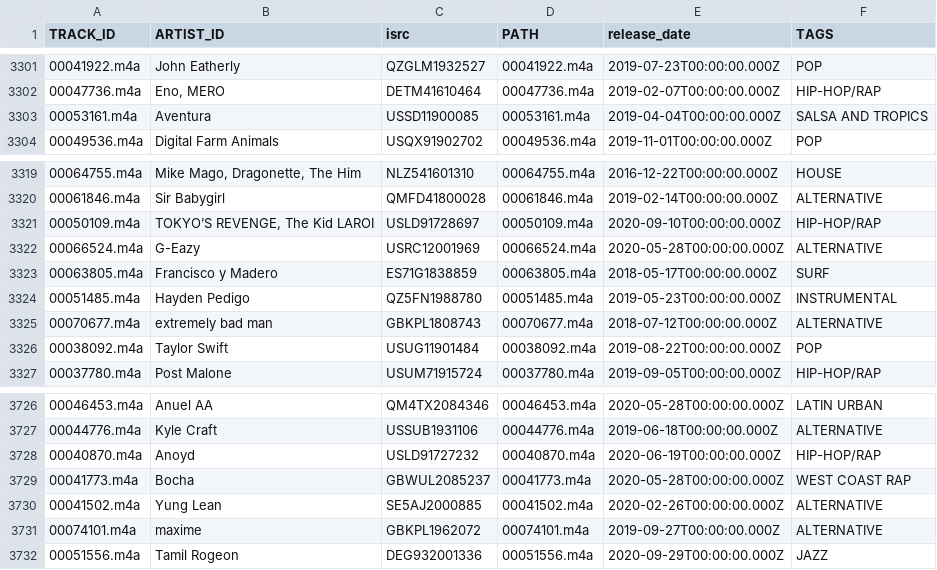
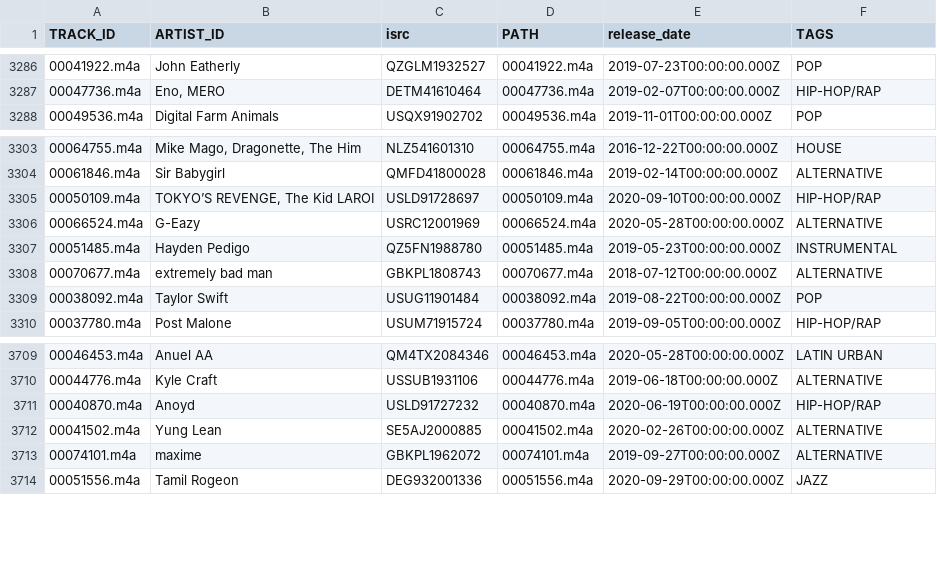
Before and after one commit to Un-bias/sota-music-tagging-models, a TSV file: split/genres/validation.tsv, drawn as a sheet; only a part is shown, gaps mark what is left out; the diff covers the shown part only.

```diff
--- a/split/genres/validation.tsv
+++ b/split/genres/validation.tsv
@@ -3302,3 +3287,2 @@ TRACK_ID	ARTIST_ID	isrc	PATH	release_date	TAGS
 00047736.m4a	Eno, MERO	DETM41610464	00047736.m4a	2019-02-07T00:00:00.000Z	HIP-HOP/RAP
-00053161.m4a	Aventura	USSD11900085	00053161.m4a	2019-04-04T00:00:00.000Z	SALSA AND TROPICS
 00049536.m4a	Digital Farm Animals	USQX91902702	00049536.m4a	2019-11-01T00:00:00.000Z	POP
@@ -3322,3 +3306,2 @@ TRACK_ID	ARTIST_ID	isrc	PATH	release_date	TAGS
 00066524.m4a	G-Eazy	USRC12001969	00066524.m4a	2020-05-28T00:00:00.000Z	ALTERNATIVE
-00063805.m4a	Francisco y Madero	ES71G1838859	00063805.m4a	2018-05-17T00:00:00.000Z	SURF
 00051485.m4a	Hayden Pedigo	QZ5FN1988780	00051485.m4a	2019-05-23T00:00:00.000Z	INSTRUMENTAL
@@ -3728,3 +3711,2 @@ TRACK_ID	ARTIST_ID	isrc	PATH	release_date	TAGS
 00040870.m4a	Anoyd	USLD91727232	00040870.m4a	2020-06-19T00:00:00.000Z	HIP-HOP/RAP
-00041773.m4a	Bocha	GBWUL2085237	00041773.m4a	2020-05-28T00:00:00.000Z	WEST COAST RAP
 00041502.m4a	Yung Lean	SE5AJ2000885	00041502.m4a	2020-02-26T00:00:00.000Z	ALTERNATIVE
```
Also changed, not shown: 15 removed rows elsewhere in this file, split/genres/test.tsv, 4 other files.
